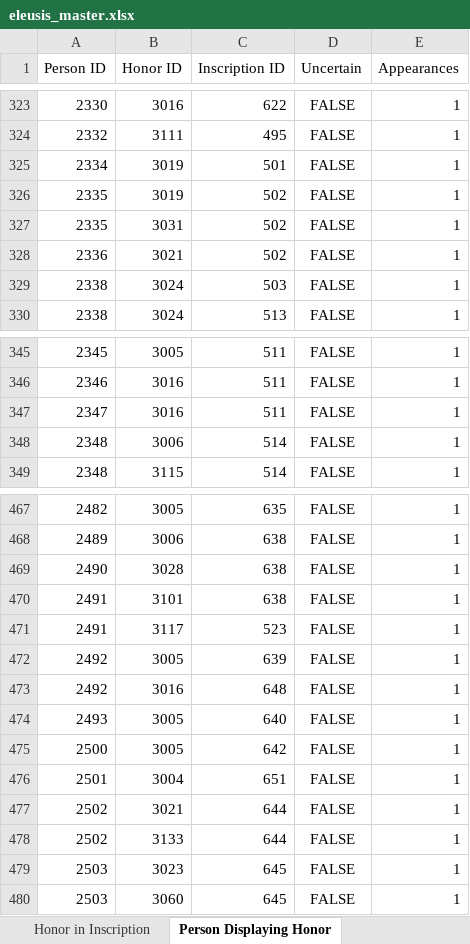
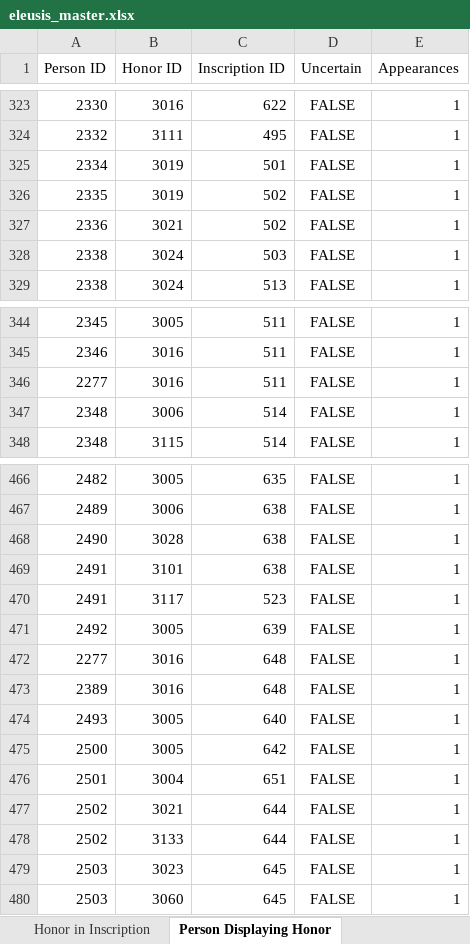
Before and after one commit to thePortus/eleusis-data, an Excel workbook: eleusis_master.xlsx, sheet Person Displaying Honor, drawn as a sheet; only a part is shown, gaps mark what is left out; values as stored, in another font and other column widths than the file's, no borders; table styles not drawn; removed rows and columns are numbered as before the commit, all else as after; the diff names each change by its address in the sheet, - before the commit and + after, or states it on an @@ line.

Commit message:
Person Displaying Honors Fix

```diff
--- a/eleusis_master.xlsx (sheet Person Displaying Honor)
+++ b/eleusis_master.xlsx (sheet Person Displaying Honor)
-row 327: 2335 | 3031 | 502 | FALSE | 1
-A346 (Person ID): 2347
+A346 (Person ID): 2277
-A472 (Person ID): 2492
+A472 (Person ID): 2277
+row 473: 2389 | 3016 | 648 | FALSE | 1
```
Also changed, not shown: sheet Honor, sheet Honor in Inscription, 2 other files.
